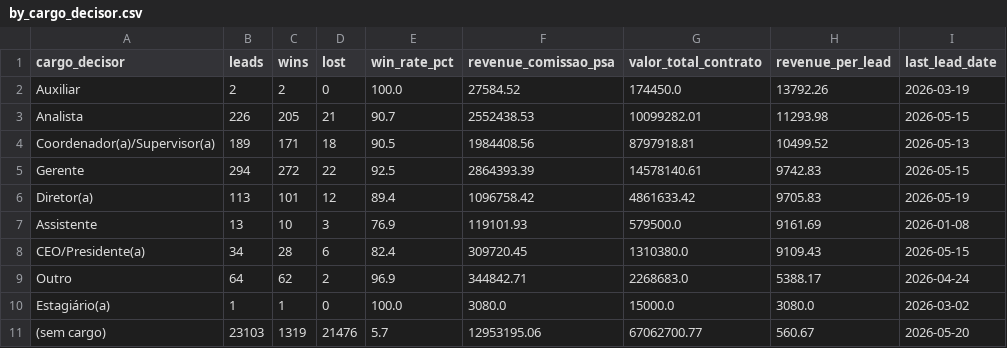
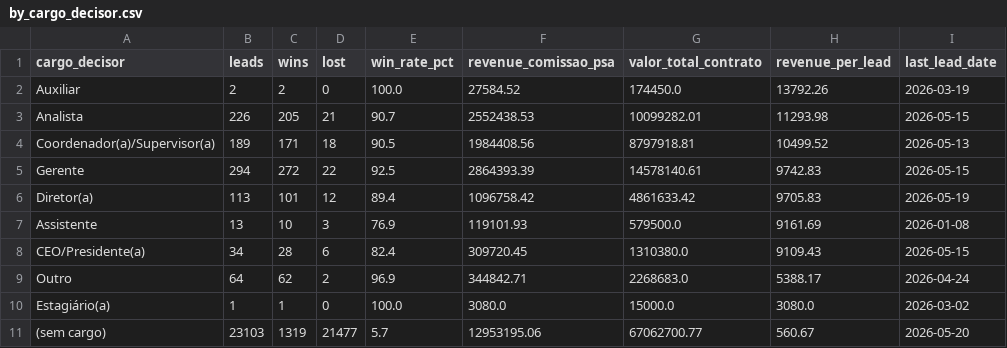
Before and after one commit to marciospagnolo-stack/ps4-b2b-y8j2nq, a CSV file: by_cargo_decisor.csv, drawn as a sheet; only a part is shown; the diff names each change by its address in the sheet, - before the commit and + after, or states it on an @@ line.

```diff
--- a/by_cargo_decisor.csv
+++ b/by_cargo_decisor.csv
-D11 (lost): 21476
+D11 (lost): 21477
```
Also changed, not shown: by_formato.csv, by_month.csv, 4 other files.
